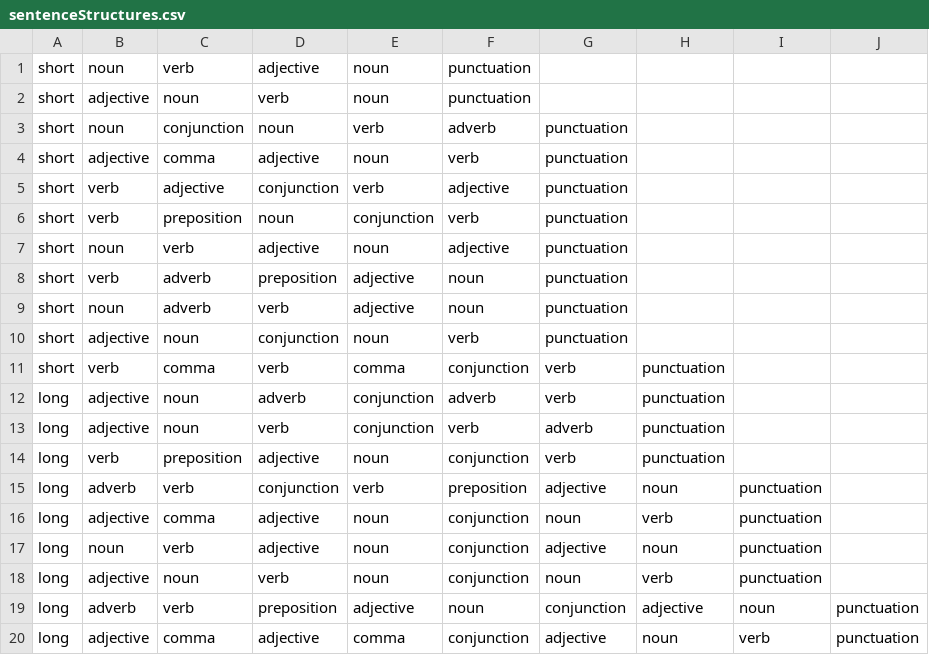
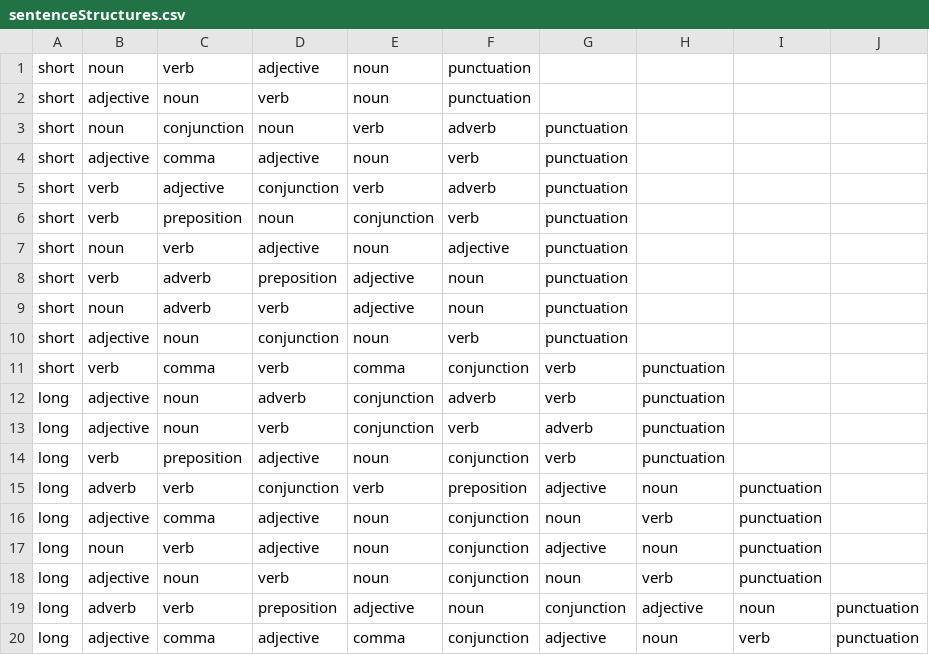
Before and after one commit to GMTK-2023-Team-Soccer-Kings/jam, a CSV file: GMTK2023/Assets/CSVs/sentenceStructures.csv, drawn as a sheet.

```diff
--- a/GMTK2023/Assets/CSVs/sentenceStructures.csv
+++ b/GMTK2023/Assets/CSVs/sentenceStructures.csv
@@ -4,3 +4,3 @@ short,noun,conjunction,noun,verb,adverb,punctuation,,,
 short,adjective,comma,adjective,noun,verb,punctuation,,,
-short,verb,adjective,conjunction,verb,adjective,punctuation,,,
+short,verb,adjective,conjunction,verb,adverb,punctuation,,,
 short,verb,preposition,noun,conjunction,verb,punctuation,,,
```
Also changed, not shown: 5 other files.
